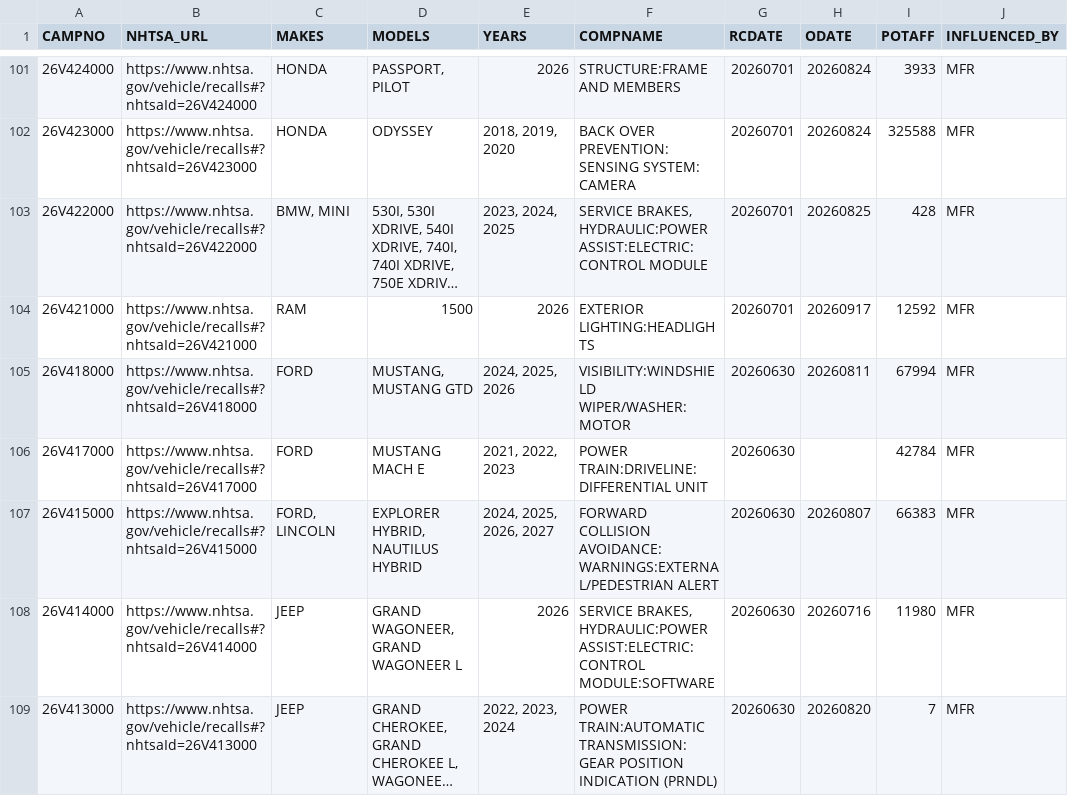
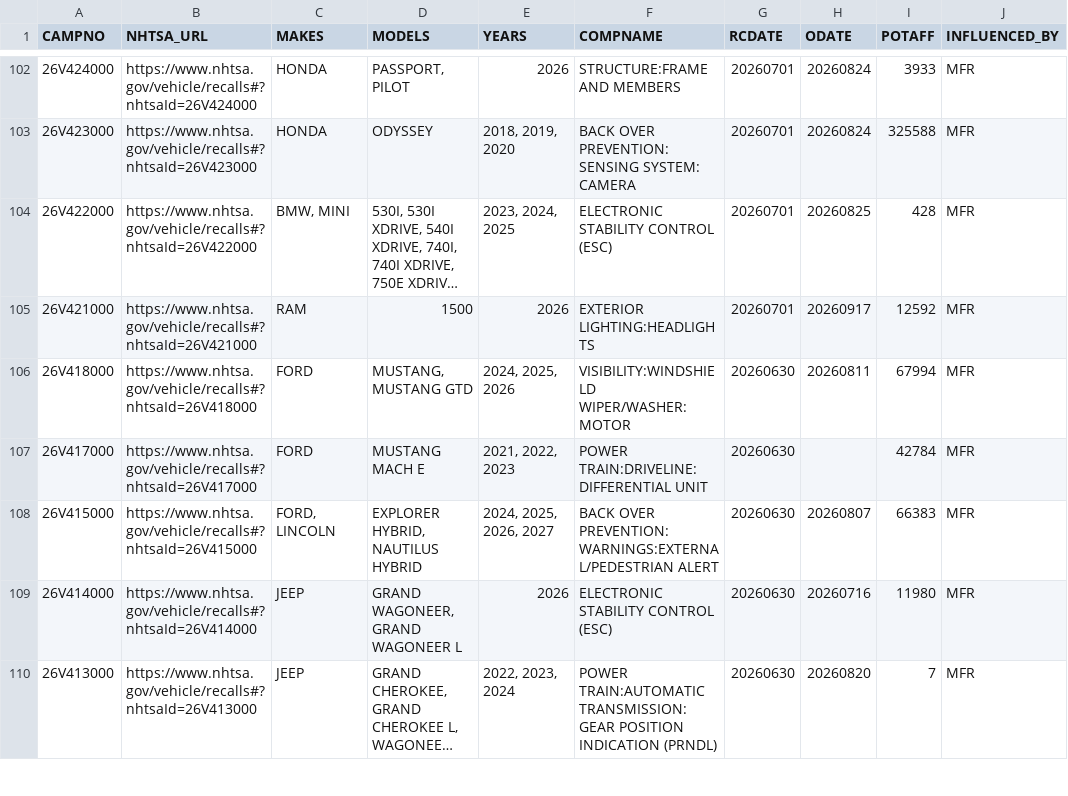
Before and after one commit to grantschwab/recall-tool, a CSV file: recalls_2020_present.csv, drawn as a sheet; only a part is shown, gaps mark what is left out; long unchanged cells end in …; addresses are those after the commit; the diff covers the shown part only; the diff names each change by its address in the sheet, - before the commit and + after, or states it on an @@ line.

```diff
--- a/recalls_2020_present.csv
+++ b/recalls_2020_present.csv
-F104 (COMPNAME): SERVICE BRAKES, HYDRAULIC:POWER ASSIST:ELECTRIC:CONTROL MODULE
+F104 (COMPNAME): ELECTRONIC STABILITY CONTROL (ESC)
-F108 (COMPNAME): FORWARD COLLISION AVOIDANCE: WARNINGS:EXTERNAL/PEDESTRIAN ALERT
+F108 (COMPNAME): BACK OVER PREVENTION:WARNINGS:EXTERNAL/PEDESTRIAN ALERT
-F109 (COMPNAME): SERVICE BRAKES, HYDRAULIC:POWER ASSIST:ELECTRIC:CONTROL MODULE:SOFTWARE
+F109 (COMPNAME): ELECTRONIC STABILITY CONTROL (ESC)
```
Also changed, not shown: 3 added rows, 2 removed rows, 15 moved rows and 71 edited cells elsewhere in this file, 1 other file.
